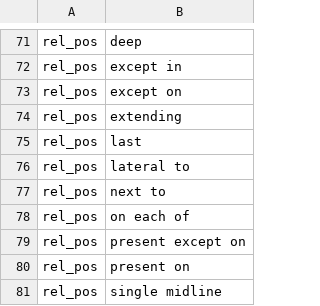
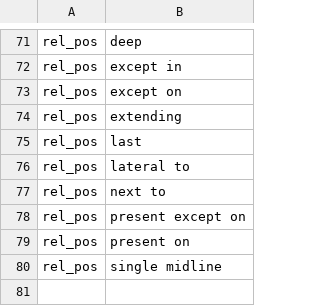
Before and after one commit to rafelafrance/AnopluraTraiter, a CSV file: anoplura/rules/terms/position_terms.csv, drawn as a sheet; only a part is shown, gaps mark what is left out.

```diff
--- a/anoplura/rules/terms/position_terms.csv
+++ b/anoplura/rules/terms/position_terms.csv
@@ -77,3 +77,2 @@ rel_pos,lateral to
 rel_pos,next to
-rel_pos,on each of
 rel_pos,present except on
```
Also changed, not shown: 15 other files.
